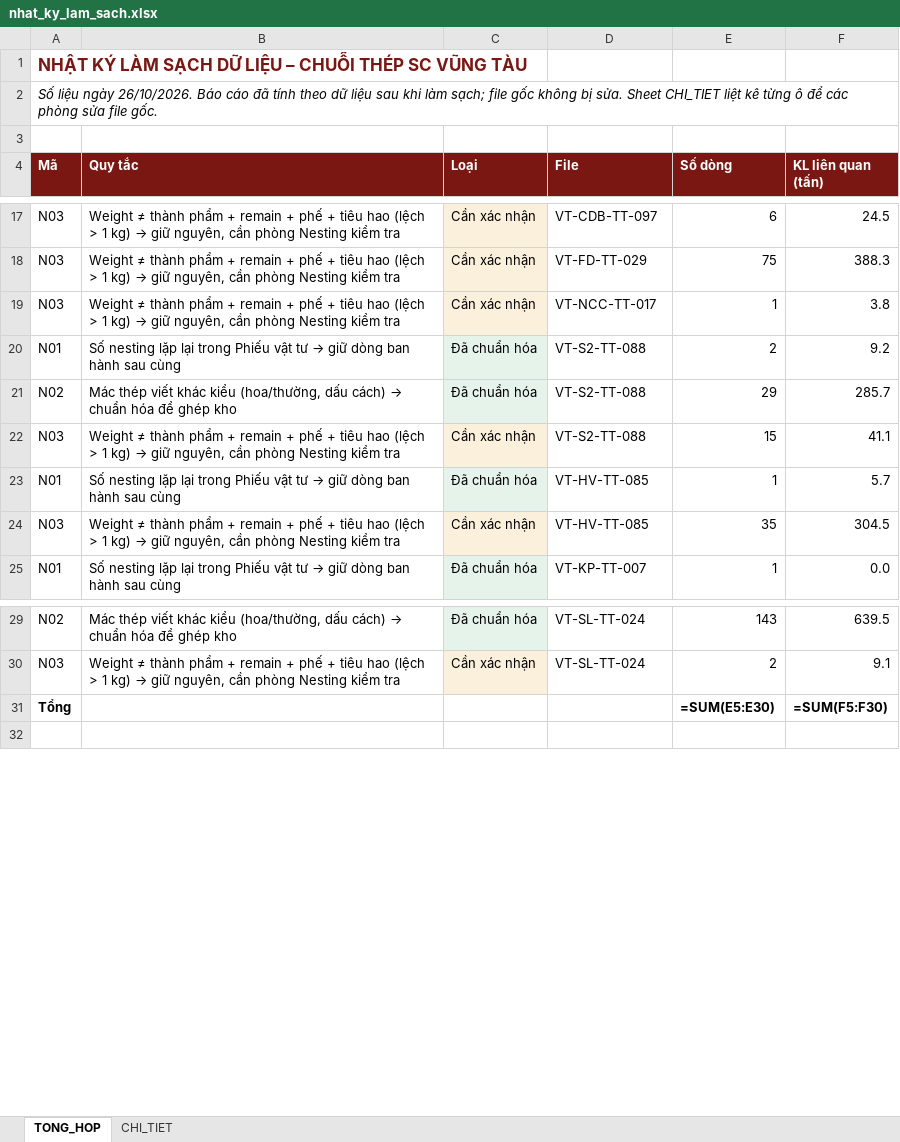
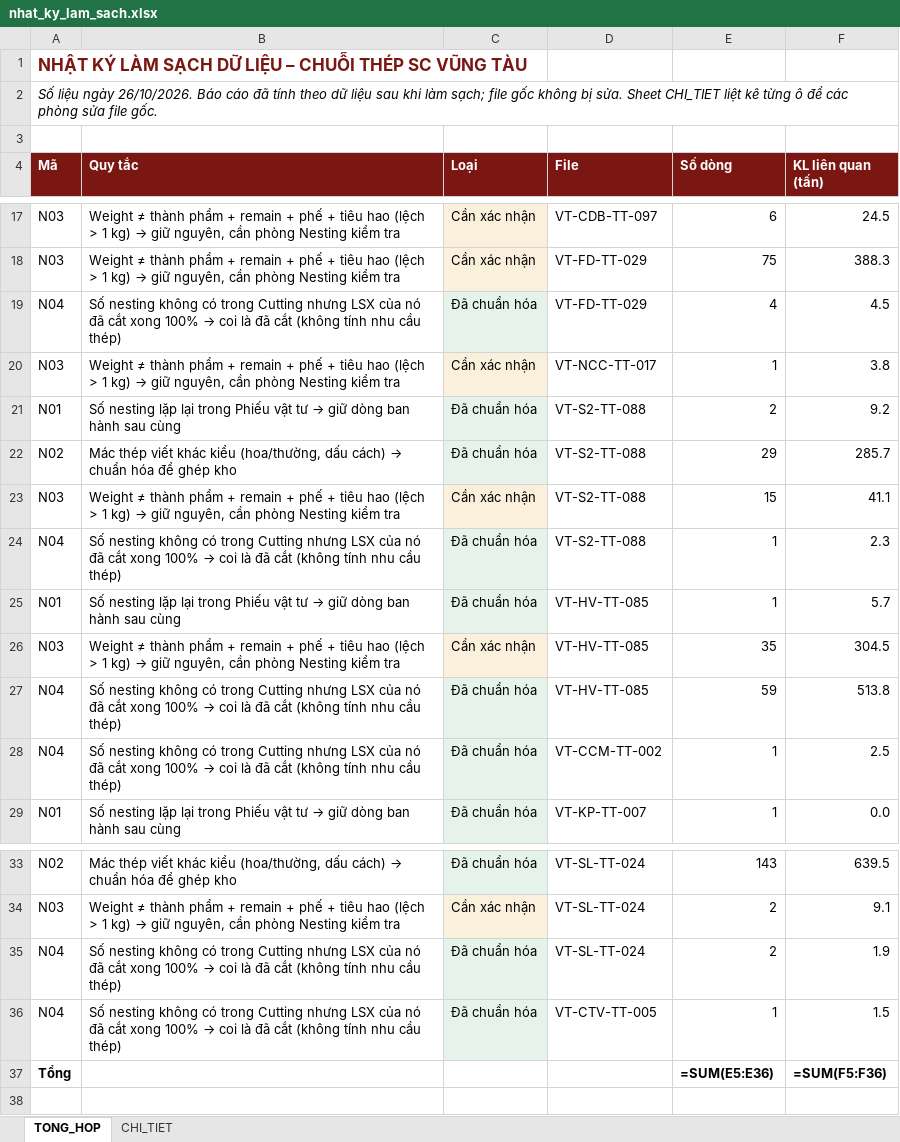
Before and after one commit to phucpt-hub/DDC-Shipyard, an Excel workbook: lich_su/2026-10-26/nhat_ky_lam_sach.xlsx, sheet TONG_HOP, drawn as a sheet; only a part is shown, gaps mark what is left out; values as stored, in another font and other column widths than the file's, no borders; formulas without a stored value are shown as written; addresses are those after the commit; the diff names each change by its address in the sheet, - before the commit and + after, or states it on an @@ line.

```diff
--- a/lich_su/2026-10-26/nhat_ky_lam_sach.xlsx (sheet TONG_HOP)
+++ b/lich_su/2026-10-26/nhat_ky_lam_sach.xlsx (sheet TONG_HOP)
+row 19: N04 | Số nesting không có trong Cutting nhưng LSX của nó đã cắt xong 100% → coi là đã cắt (không tính nhu cầu thép) | Đã chuẩn hóa | VT-FD-TT-029 | 4 | 4.5
+row 24: N04 | Số nesting không có trong Cutting nhưng LSX của nó đã cắt xong 100% → coi là đã cắt (không tính nhu cầu thép) | Đã chuẩn hóa | VT-S2-TT-088 | 1 | 2.3
+row 27: N04 | Số nesting không có trong Cutting nhưng LSX của nó đã cắt xong 100% → coi là đã cắt (không tính nhu cầu thép) | Đã chuẩn hóa | VT-HV-TT-085 | 59 | 513.8
+row 28: N04 | Số nesting không có trong Cutting nhưng LSX của nó đã cắt xong 100% → coi là đã cắt (không tính nhu cầu thép) | Đã chuẩn hóa | VT-CCM-TT-002 | 1 | 2.5
+row 35: N04 | Số nesting không có trong Cutting nhưng LSX của nó đã cắt xong 100% → coi là đã cắt (không tính nhu cầu thép) | Đã chuẩn hóa | VT-SL-TT-024 | 2 | 1.9
+row 36: N04 | Số nesting không có trong Cutting nhưng LSX của nó đã cắt xong 100% → coi là đã cắt (không tính nhu cầu thép) | Đã chuẩn hóa | VT-CTV-TT-005 | 1 | 1.5
-E37 (Số dòng): =SUM(E5:E30)
+E37 (Số dòng): =SUM(E5:E36)
-F37 (KL liên quan (tấn)): =SUM(F5:F30)
+F37 (KL liên quan (tấn)): =SUM(F5:F36)
```
Also changed, not shown: sheet CHI_TIET, nhat_ky_lam_sach.xlsx, 7 other files.
